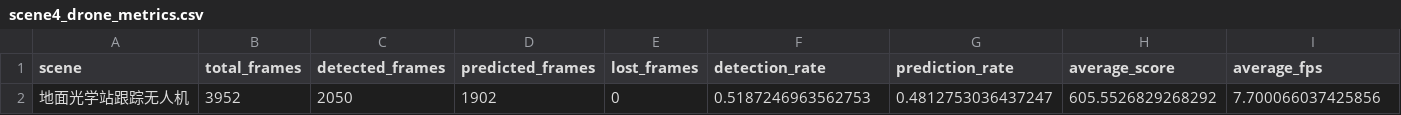
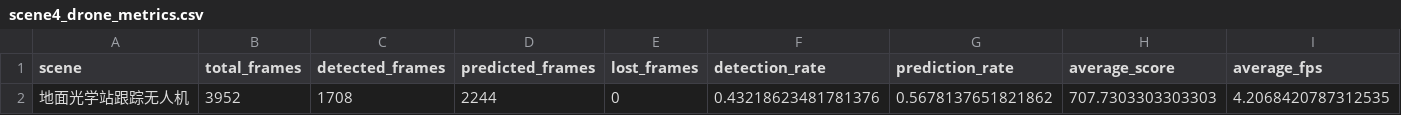
Before and after one commit to quji1234561/Track, a CSV file: outputs/metrics/scene4_drone_metrics.csv, drawn as a sheet.

```diff
--- a/outputs/metrics/scene4_drone_metrics.csv
+++ b/outputs/metrics/scene4_drone_metrics.csv
@@ -1,2 +1,2 @@
 scene,total_frames,detected_frames,predicted_frames,lost_frames,detection_rate,prediction_rate,average_score,average_fps
-地面光学站跟踪无人机,3952,2050,1902,0,0.5187246963562753,0.4812753036437247,605.5526829268292,7.700066037425856
+地面光学站跟踪无人机,3952,1708,2244,0,0.43218623481781376,0.5678137651821862,707.7303303303303,4.2068420787312535
```
Also changed, not shown: outputs/metrics/scene2_car_metrics.csv, outputs/trajectories/scene2_car_trajectory.csv, 4 other files.
